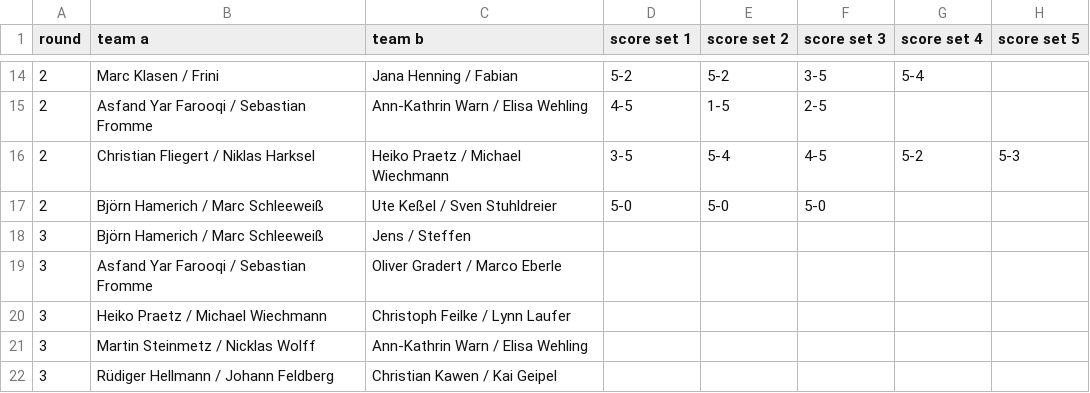
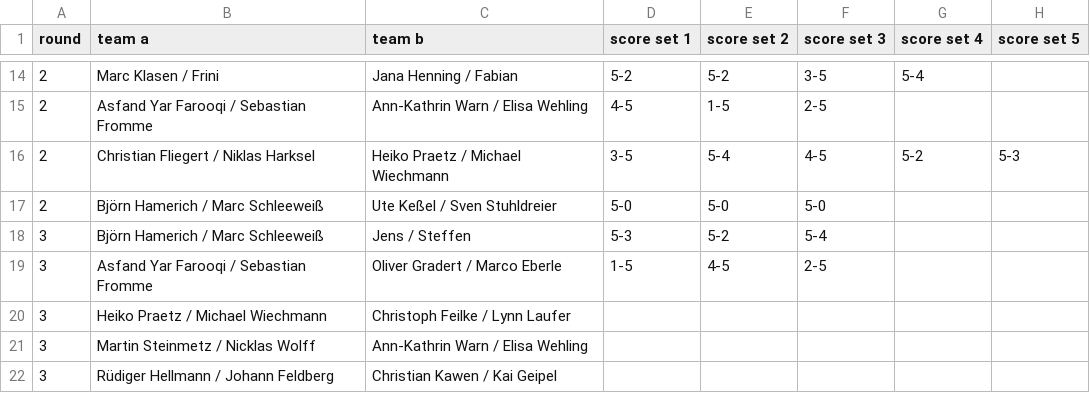
Before and after one commit to mschleeweiss/rslcup2025, a CSV file: tournament-data.csv, drawn as a sheet; only a part is shown, gaps mark what is left out.

Commit message:
Update tournament-data.csv

```diff
--- a/tournament-data.csv
+++ b/tournament-data.csv
@@ -17,4 +17,4 @@ round,team a,team b,score set 1,score set 2,score set 3,score set 4,score set 5
 2,"Björn Hamerich / Marc Schleeweiß","Ute Keßel / Sven Stuhldreier",5-0,5-0,5-0,,
-3,"Björn Hamerich / Marc Schleeweiß","Jens / Steffen",,,,,
-3,"Asfand Yar Farooqi / Sebastian Fromme","Oliver Gradert / Marco Eberle",,,,,
+3,"Björn Hamerich / Marc Schleeweiß","Jens / Steffen",5-3,5-2,5-4,,
+3,"Asfand Yar Farooqi / Sebastian Fromme","Oliver Gradert / Marco Eberle",1-5,4-5,2-5,,
 3,"Heiko Praetz / Michael Wiechmann","Christoph Feilke / Lynn Laufer",,,,,
```
